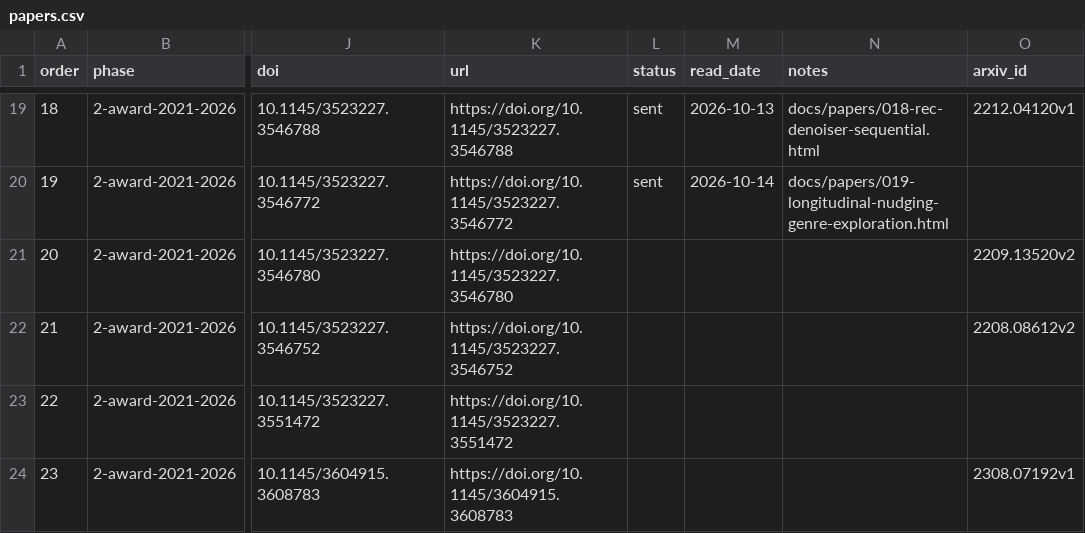
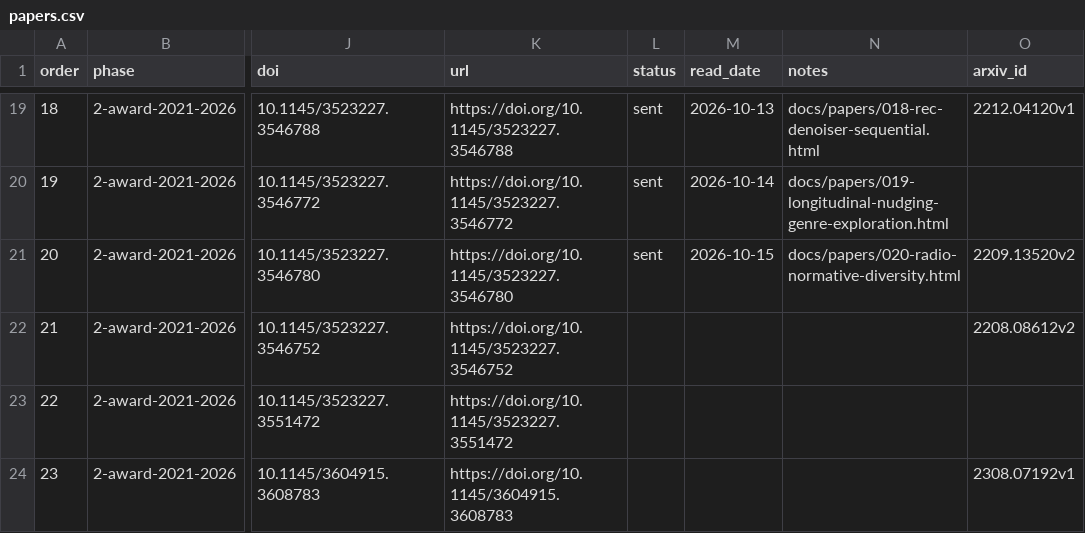
Before and after one commit to wellshs/recsys-daily, a CSV file: papers.csv, drawn as a sheet; only a part is shown, gaps mark what is left out; the diff names each change by its address in the sheet, - before the commit and + after, or states it on an @@ line.

```diff
--- a/papers.csv
+++ b/papers.csv
-L21 (status): (empty)
+L21 (status): sent
-M21 (read_date): (empty)
+M21 (read_date): 2026-10-15
-N21 (notes): (empty)
+N21 (notes): docs/papers/020-radio-normative-diversity.html
```
Also changed, not shown: 2 other files.
